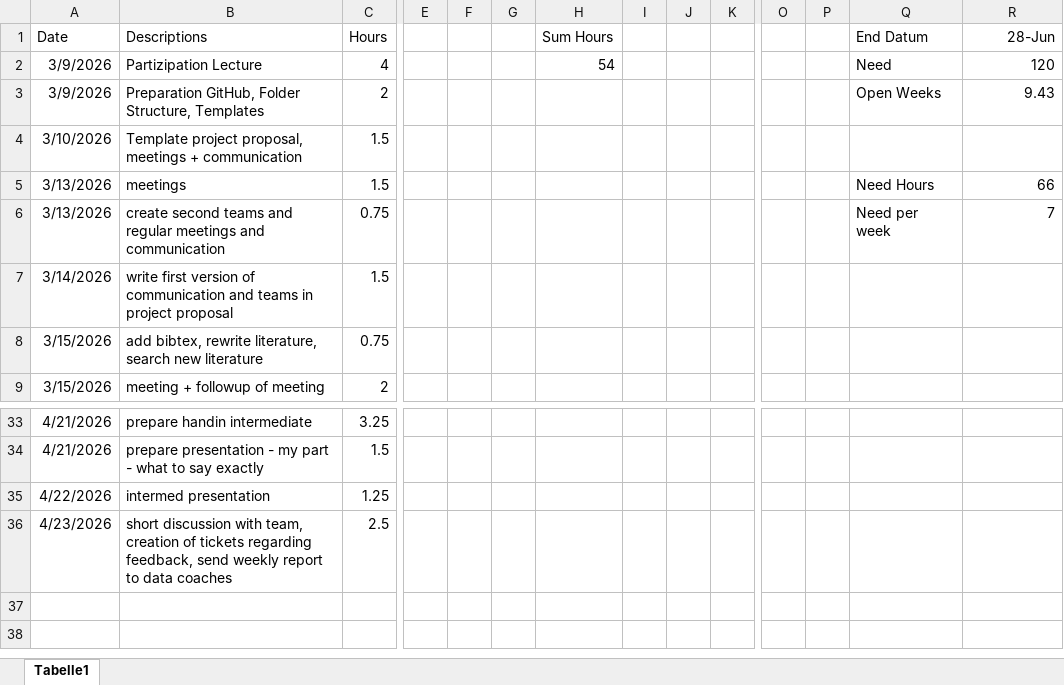
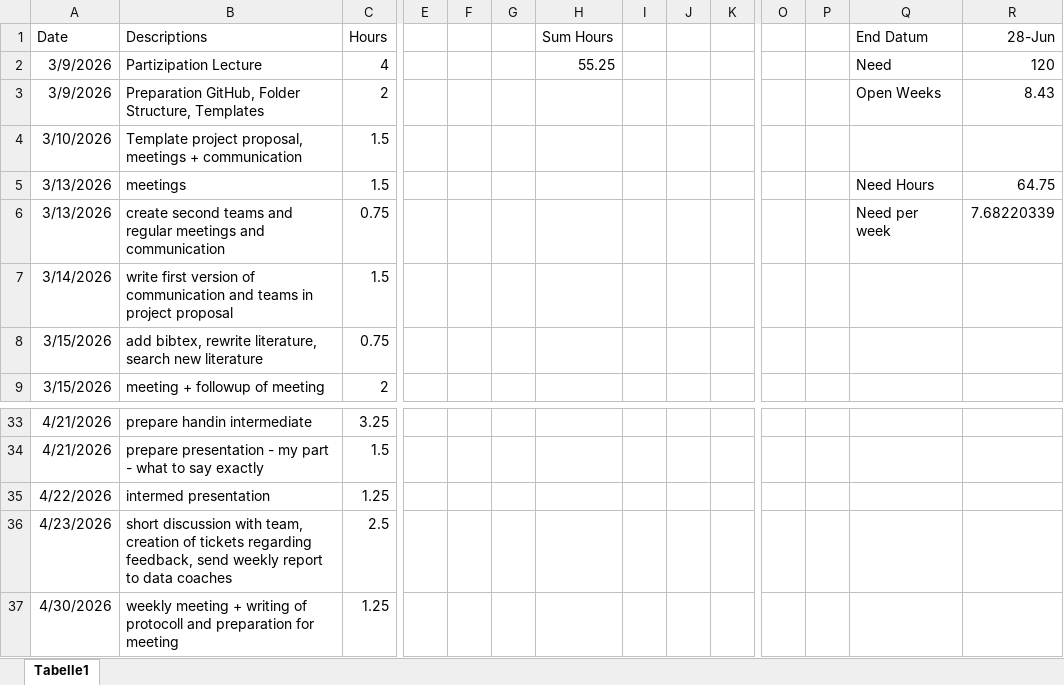
Before and after one commit to nikmaster/wu_dslab_infrared-city, an Excel workbook: timesheets/Dominik.xlsx, sheet Tabelle1, drawn as a sheet; only a part is shown, gaps mark what is left out; values as stored, in another font and other column widths than the file's, no borders; rows hold the shown columns only; the diff names each change by its address in the sheet, - before the commit and + after, or states it on an @@ line.

Commit message:
after weekly

```diff
--- a/timesheets/Dominik.xlsx (sheet Tabelle1)
+++ b/timesheets/Dominik.xlsx (sheet Tabelle1)
-H2 (Sum Hours): 54
+H2 (Sum Hours): 55.25
-R3 (28-Jun): 9.43
+R3 (28-Jun): 8.43
-R5 (28-Jun): 66
+R5 (28-Jun): 64.75
-R6 (28-Jun): 7
+R6 (28-Jun): 7.68220339
+row 37: 4/30/2026 | weekly meeting + writing of protocoll and preparation for meeting | 1.25
```
Also changed, not shown: 2 other files.
